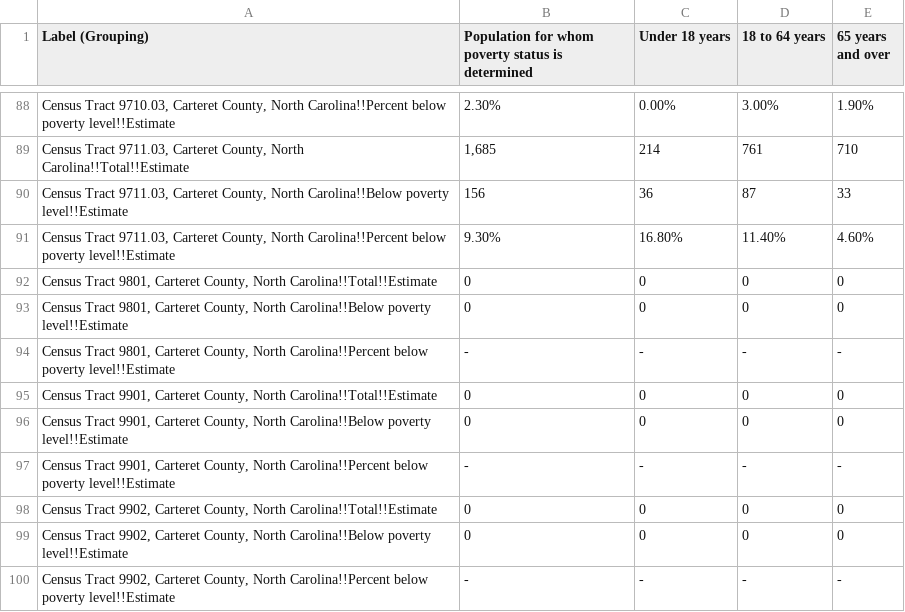
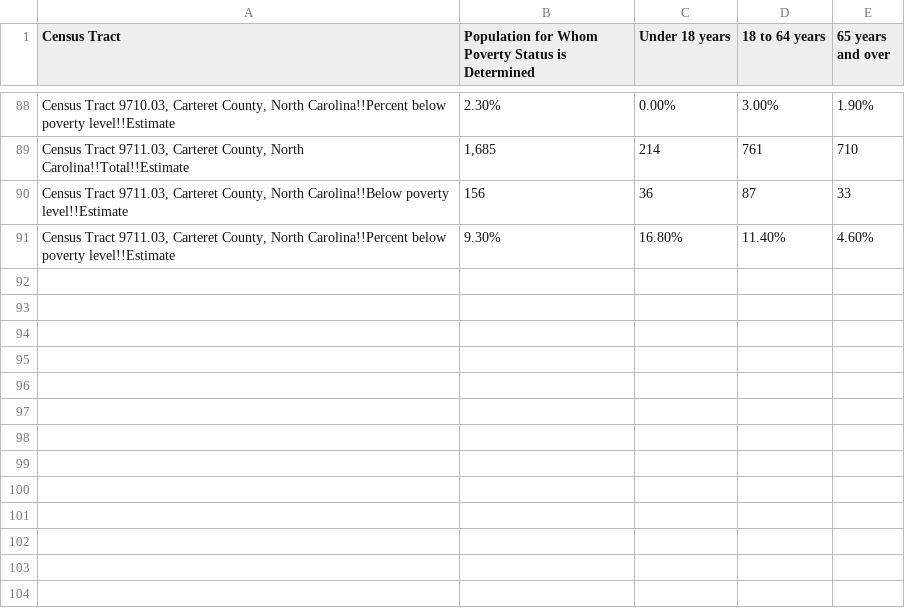
Before and after one commit to allybarbaro/arthurbarbaroexarlavelle_env872_eda_finalproject, a CSV file: Data/Processed/Carteret.poverty.csv, drawn as a sheet; only a part is shown, gaps mark what is left out; the diff names each change by its address in the sheet, - before the commit and + after, or states it on an @@ line.

```diff
--- a/Data/Processed/Carteret.poverty.csv
+++ b/Data/Processed/Carteret.poverty.csv
-A1: Label (Grouping)
+A1: Census Tract
-B1: Population for whom poverty status is determined
+B1: Population for Whom Poverty Status is Determined
-row 92: Census Tract 9801, Carteret County, North Carolina!!Total!!Estimate | 0 | 0 | 0 | 0
-row 93: Census Tract 9801, Carteret County, North Carolina!!Below poverty level!!Estimate | 0 | 0 | 0 | 0
-row 94: Census Tract 9801, Carteret County, North Carolina!!Percent below poverty level!!Estimate | - | - | - | -
-row 95: Census Tract 9901, Carteret County, North Carolina!!Total!!Estimate | 0 | 0 | 0 | 0
-row 96: Census Tract 9901, Carteret County, North Carolina!!Below poverty level!!Estimate | 0 | 0 | 0 | 0
-row 97: Census Tract 9901, Carteret County, North Carolina!!Percent below poverty level!!Estimate | - | - | - | -
-row 98: Census Tract 9902, Carteret County, North Carolina!!Total!!Estimate | 0 | 0 | 0 | 0
-row 99: Census Tract 9902, Carteret County, North Carolina!!Below poverty level!!Estimate | 0 | 0 | 0 | 0
-row 100: Census Tract 9902, Carteret County, North Carolina!!Percent below poverty level!!Estimate | - | - | - | -
```
Also changed, not shown: Data/Processed/Carteret.age.sex.csv, Data/Processed/Carteret.race.csv, 3 other files.
